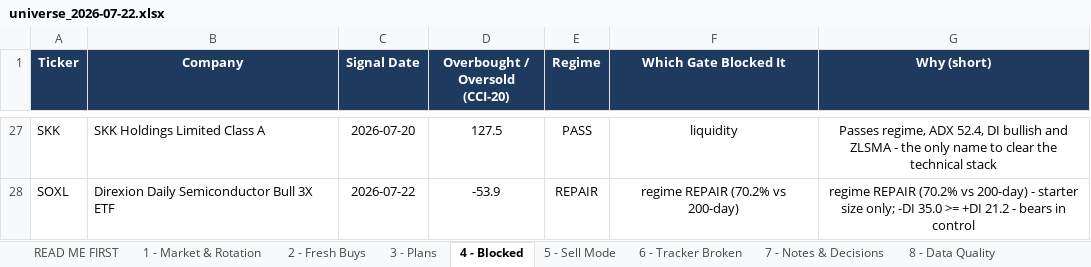
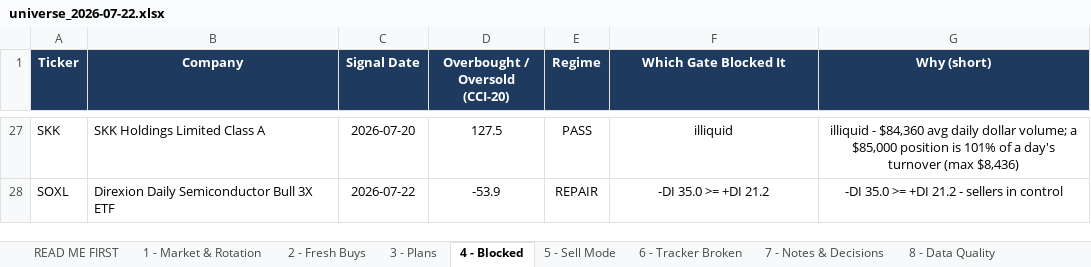
Before and after one commit to Osuby1/tradingview-mcp, an Excel workbook: reports/universe_2026-07-22.xlsx, sheet 4 - Blocked, drawn as a sheet; only a part is shown, gaps mark what is left out; values as stored, in another font and other column widths than the file's, no borders; the diff covers the shown part only; the diff names each change by its address in the sheet, - before the commit and + after, or states it on an @@ line.

Commit message:
PERMANENT GATE STACK in scripts/gate_stack.py - regime(200SMA) + ADX>=20 + DI direction + ZLSMA + liquidity, enforced in code and FAILING CLOSED. evaluate() raises MissingGateData when an input is absent and callers BLOCK rather than pass, because a gate that is documented but not executed is not a gate (SKK was auto-scored PASSING yesterday and caught by hand). og_sweep_runner.js now captures 200/50 SMA, ADX, DI and 20d average dollar volume inline on every sweep so no second forgettable pass is needed. Verified: complete data PASSES, missing ADV RAISES, non-strict BLOCKS, thin ADV BLOCKS. 7/22 rerun through the wired stack reproduces 29 fresh -> 0 with SKK blocked on 84,360 dollar ADV by code.

```diff
--- a/reports/universe_2026-07-22.xlsx (sheet 4 - Blocked)
+++ b/reports/universe_2026-07-22.xlsx (sheet 4 - Blocked)
-F27 (Which Gate Blocked It): liquidity
+F27 (Which Gate Blocked It): illiquid
-G27 (Why (short)): Passes regime, ADX 52.4, DI bullish and ZLSMA - the only name to clear the technical stack
+G27 (Why (short)): illiquid - $84,360 avg daily dollar volume; a $85,000 position is 101% of a day's turnover (max $8,436)
-F28 (Which Gate Blocked It): regime REPAIR (70.2% vs 200-day)
+F28 (Which Gate Blocked It): -DI 35.0 >= +DI 21.2
-G28 (Why (short)): regime REPAIR (70.2% vs 200-day) - starter size only; -DI 35.0 >= +DI 21.2 - bears in control
+G28 (Why (short)): -DI 35.0 >= +DI 21.2 - sellers in control
```
Also changed, not shown: 32 edited cells elsewhere in this sheet, sheet 7 - Notes & Decisions, sheet 2 - Fresh Buys, sheet 8 - Data Quality, sheet 9 - Run Summary, sheet READ ME FIRST, 5 other files.
